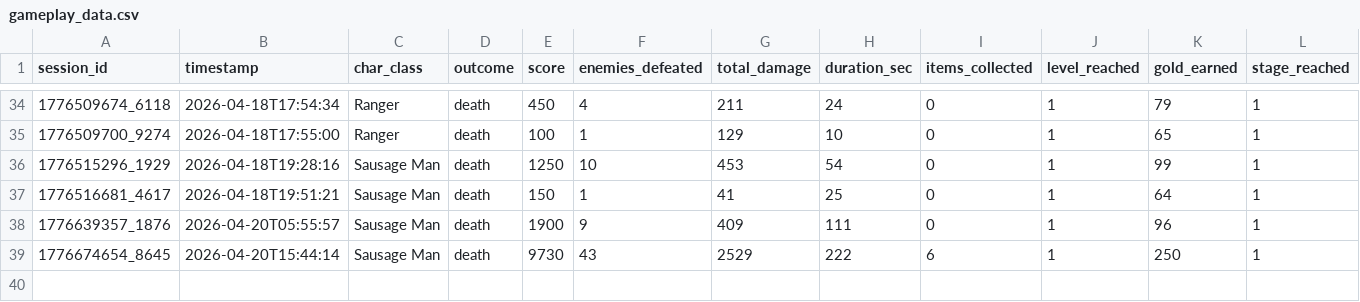
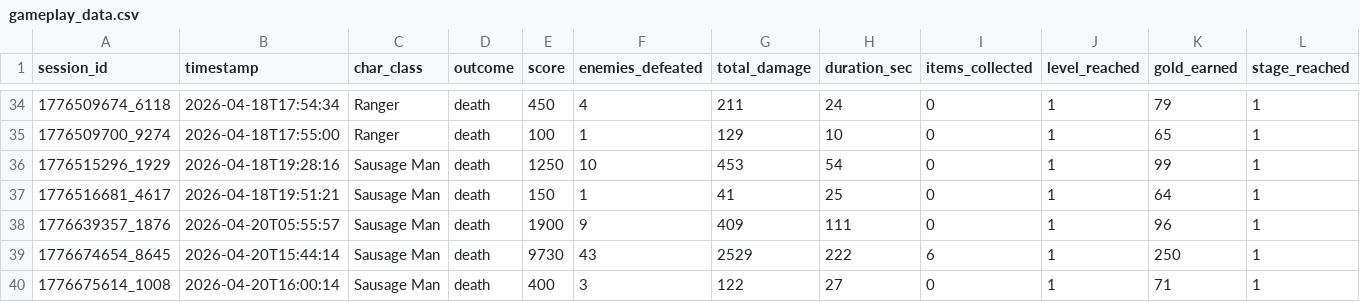
Before and after one commit to Inthat6810545999/final-project-compro-2, a CSV file: stats/gameplay_data.csv, drawn as a sheet; only a part is shown, gaps mark what is left out; rows hold the shown columns only; the diff names each change by its address in the sheet, - before the commit and + after, or states it on an @@ line.

```diff
--- a/stats/gameplay_data.csv
+++ b/stats/gameplay_data.csv
+row 40: 1776675614_1008 | 2026-04-20T16:00:14 | Sausage Man | death | 400 | 3 | 122 | 27 | 0 | 1 | 71 | 1
```
Also changed, not shown: stats/combat_log.csv, 5 other files.
